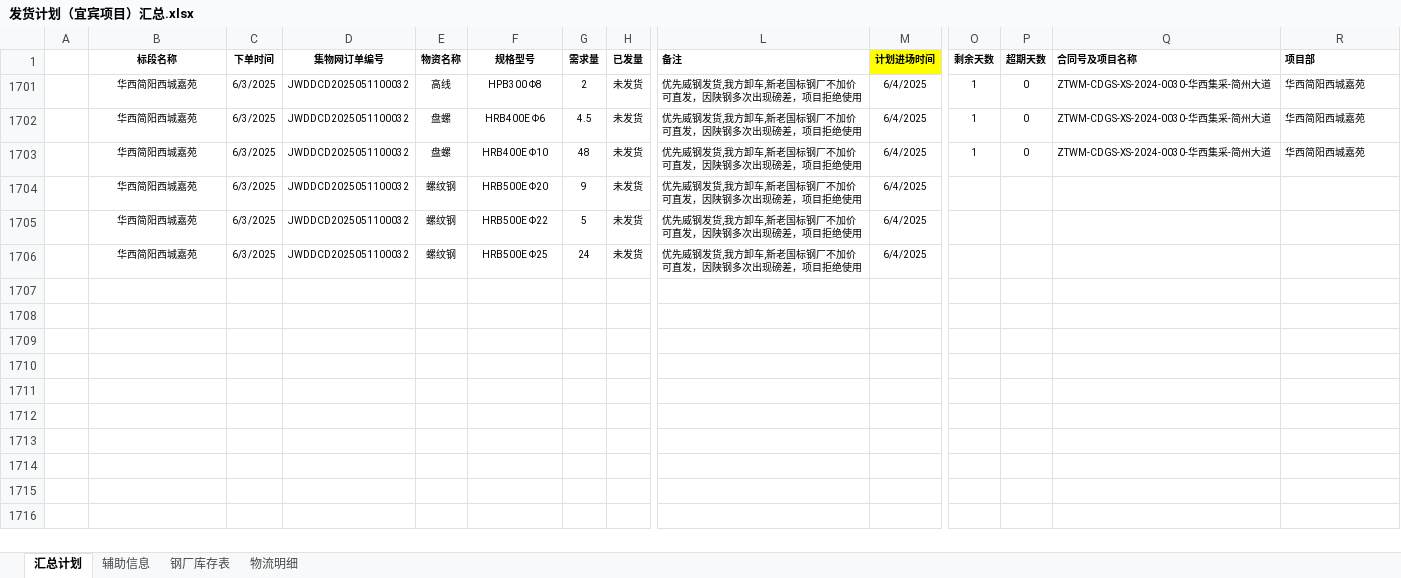
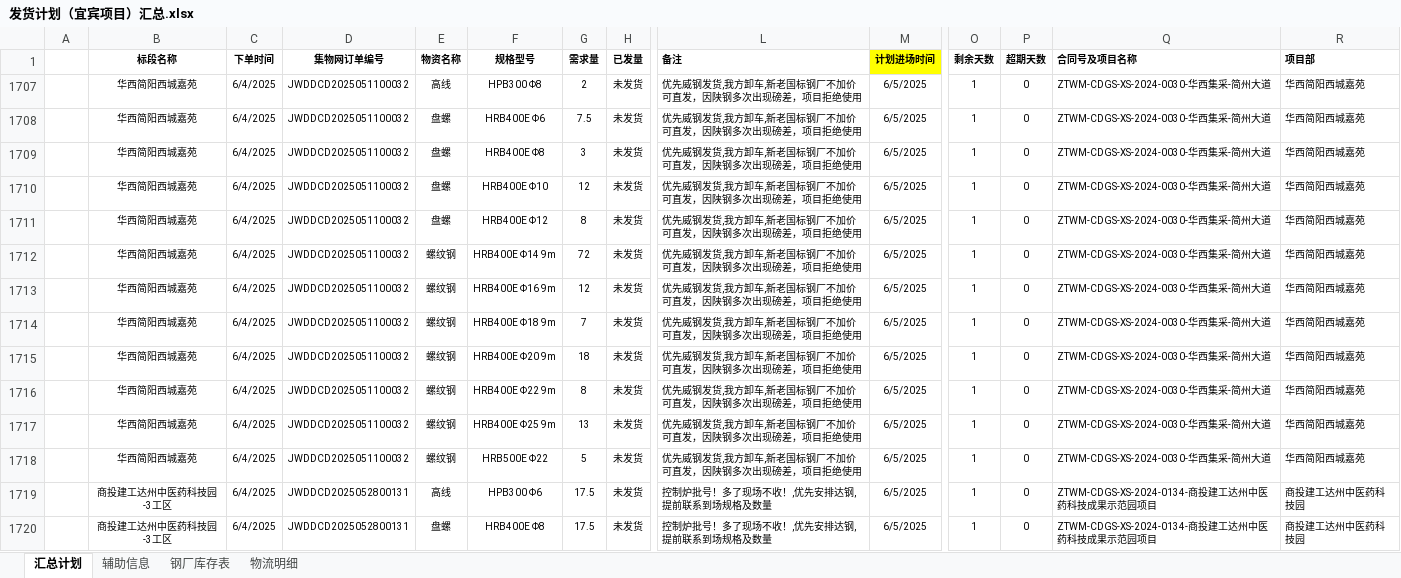
Before and after one commit to monizhou/TVBOX, an Excel workbook: 发货计划（宜宾项目）汇总.xlsx, sheet 汇总计划, drawn as a sheet; only a part is shown, gaps mark what is left out; values as stored, in another font and other column widths than the file's, no borders; conditional formats not drawn; addresses are those after the commit; rows hold the shown columns only; the diff covers the shown part only; the diff names each change by its address in the sheet, - before the commit and + after, or states it on an @@ line.

```diff
--- a/发货计划（宜宾项目）汇总.xlsx (sheet 汇总计划)
+++ b/发货计划（宜宾项目）汇总.xlsx (sheet 汇总计划)
-C1707:C1708 (下单时间): 6/3/2025
+C1707:C1708 (下单时间): 6/4/2025
-M1707:M1708 (计划进场时间): 6/4/2025
+M1707:M1708 (计划进场时间): 6/5/2025
-G1708 (需求量): 4.5
+G1708 (需求量): 7.5
+row 1709:  | 华西简阳西城嘉苑 | 6/4/2025 | JWDDCD2025051100032 | 盘螺 | HRB400E Φ8 | 3 | 未发货 | 优先威钢发货,我方卸车,新老国标钢厂不加价可直发，因陕钢多次出现磅差，项目拒绝使用 | 6/5/2025 | 1 | 0 | ZTWM-CDGS-XS-2024-0030-华西集采-简州大道 | 华西简阳西城嘉苑
-C1710 (下单时间): 6/3/2025
+C1710 (下单时间): 6/4/2025
-G1710 (需求量): 48
+G1710 (需求量): 12
-M1710 (计划进场时间): 6/4/2025
+M1710 (计划进场时间): 6/5/2025
+row 1711:  | 华西简阳西城嘉苑 | 6/4/2025 | JWDDCD2025051100032 | 盘螺 | HRB400E Φ12 | 8 | 未发货 | 优先威钢发货,我方卸车,新老国标钢厂不加价可直发，因陕钢多次出现磅差，项目拒绝使用 | 6/5/2025 | 1 | 0 | ZTWM-CDGS-XS-2024-0030-华西集采-简州大道 | 华西简阳西城嘉苑
+row 1712:  | 华西简阳西城嘉苑 | 6/4/2025 | JWDDCD2025051100032 | 螺纹钢 | HRB400E Φ14 9m | 72 | 未发货 | 优先威钢发货,我方卸车,新老国标钢厂不加价可直发，因陕钢多次出现磅差，项目拒绝使用 | 6/5/2025 | 1 | 0 | ZTWM-CDGS-XS-2024-0030-华西集采-简州大道 | 华西简阳西城嘉苑
+row 1713:  | 华西简阳西城嘉苑 | 6/4/2025 | JWDDCD2025051100032 | 螺纹钢 | HRB400E Φ16 9m | 12 | 未发货 | 优先威钢发货,我方卸车,新老国标钢厂不加价可直发，因陕钢多次出现磅差，项目拒绝使用 | 6/5/2025 | 1 | 0 | ZTWM-CDGS-XS-2024-0030-华西集采-简州大道 | 华西简阳西城嘉苑
+row 1714:  | 华西简阳西城嘉苑 | 6/4/2025 | JWDDCD2025051100032 | 螺纹钢 | HRB400E Φ18 9m | 7 | 未发货 | 优先威钢发货,我方卸车,新老国标钢厂不加价可直发，因陕钢多次出现磅差，项目拒绝使用 | 6/5/2025 | 1 | 0 | ZTWM-CDGS-XS-2024-0030-华西集采-简州大道 | 华西简阳西城嘉苑
-C1715:C1716 (下单时间): 6/3/2025
+C1715:C1716 (下单时间): 6/4/2025
-F1715 (规格型号): HRB500E Φ20
+F1715 (规格型号): HRB400E Φ20 9m
-G1715 (需求量): 9
+G1715 (需求量): 18
-M1715:M1716 (计划进场时间): 6/4/2025
+M1715:M1716 (计划进场时间): 6/5/2025
-O1715:O1716 (剩余天数): (empty)
+O1715:O1716 (剩余天数): 1
-P1715:P1716 (超期天数): (empty)
+P1715:P1716 (超期天数): 0
-Q1715:Q1716 (合同号及项目名称): (empty)
+Q1715:Q1716 (合同号及项目名称): ZTWM-CDGS-XS-2024-0030-华西集采-简州大道
-R1715:R1716 (项目部): (empty)
+R1715:R1716 (项目部): 华西简阳西城嘉苑
-F1716 (规格型号): HRB500E Φ22
+F1716 (规格型号): HRB400E Φ22 9m
-G1716 (需求量): 5
+G1716 (需求量): 8
+row 1717:  | 华西简阳西城嘉苑 | 6/4/2025 | JWDDCD2025051100032 | 螺纹钢 | HRB400E Φ25 9m | 13 | 未发货 | 优先威钢发货,我方卸车,新老国标钢厂不加价可直发，因陕钢多次出现磅差，项目拒绝使用 | 6/5/2025 | 1 | 0 | ZTWM-CDGS-XS-2024-0030-华西集采-简州大道 | 华西简阳西城嘉苑
-C1718 (下单时间): 6/3/2025
+C1718 (下单时间): 6/4/2025
-F1718 (规格型号): HRB500E Φ25
+F1718 (规格型号): HRB500E Φ22
-G1718 (需求量): 24
+G1718 (需求量): 5
-M1718 (计划进场时间): 6/4/2025
+M1718 (计划进场时间): 6/5/2025
-O1718 (剩余天数): (empty)
+O1718 (剩余天数): 1
-P1718 (超期天数): (empty)
+P1718 (超期天数): 0
-Q1718 (合同号及项目名称): (empty)
+Q1718 (合同号及项目名称): ZTWM-CDGS-XS-2024-0030-华西集采-简州大道
-R1718 (项目部): (empty)
+R1718 (项目部): 华西简阳西城嘉苑
+row 1719:  | 商投建工达州中医药科技园-3工区 | 6/4/2025 | JWDDCD2025052800131 | 高线 | HPB300 Φ6 | 17.5 | 未发货 | 控制炉批号！多了现场不收！,优先安排达钢,提前联系到场规格及数量 | 6/5/2025 | 1 | 0 | ZTWM-CDGS-XS-2024-0134-商投建工达州中医药科技成果示范园项目 | 商投建工达州中医药科技园
+row 1720:  | 商投建工达州中医药科技园-3工区 | 6/4/2025 | JWDDCD2025052800131 | 盘螺 | HRB400E Φ8 | 17.5 | 未发货 | 控制炉批号！多了现场不收！,优先安排达钢,提前联系到场规格及数量 | 6/5/2025 | 1 | 0 | ZTWM-CDGS-XS-2024-0134-商投建工达州中医药科技成果示范园项目 | 商投建工达州中医药科技园
```
Also changed, not shown: 20 added rows elsewhere in this sheet, sheet 物流明细, sheet 钢厂库存表, sheet 辅助信息, formulas that keep their value, hidden cells, 1 other file.
